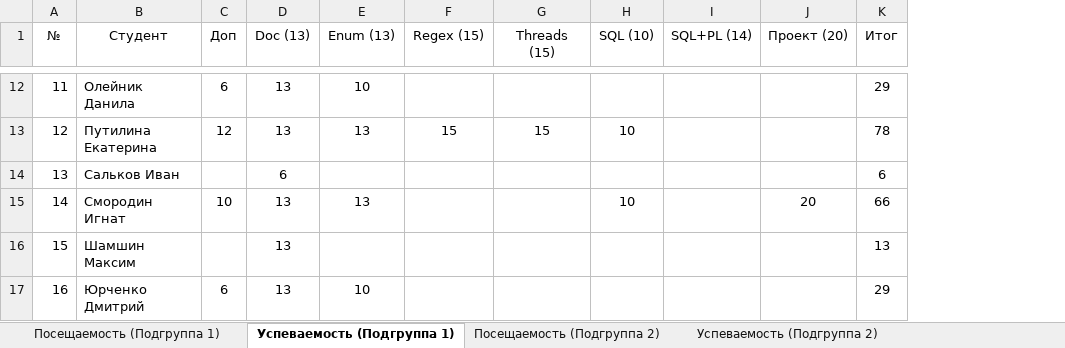
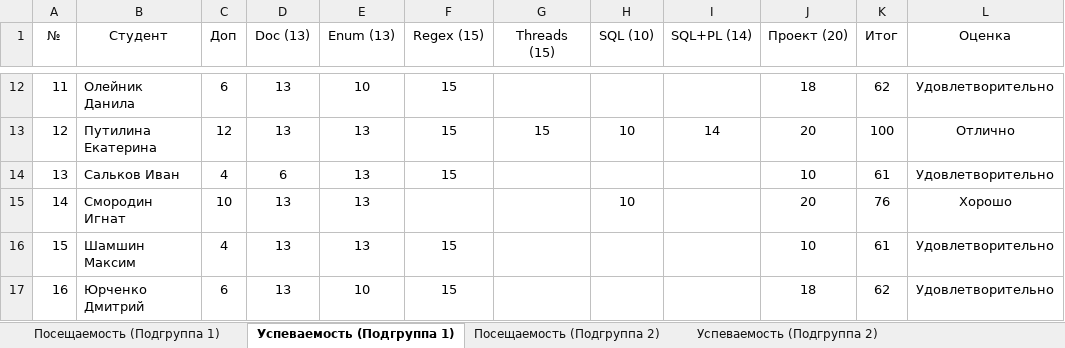
Before and after one commit to TheBandik/fundamentals-of-OOP, an Excel workbook: Успеваемость_СО-ИС-20-1_OOP.xlsx, sheet Успеваемость (Подгруппа 1), drawn as a sheet; only a part is shown, gaps mark what is left out; values as stored, in another font and other column widths than the file's, no borders; conditional formats not drawn; the diff covers the shown part only; the diff names each change by its address in the sheet, - before the commit and + after, or states it on an @@ line.

```diff
--- a/Успеваемость_СО-ИС-20-1_OOP.xlsx (sheet Успеваемость (Подгруппа 1))
+++ b/Успеваемость_СО-ИС-20-1_OOP.xlsx (sheet Успеваемость (Подгруппа 1))
+column L (Оценка), rows 12-17: Удовлетворительно | Отлично | Удовлетворительно | Хорошо | Удовлетворительно | Удовлетворительно
-F12 (Regex (15)): (empty)
+F12 (Regex (15)): 15
-J12 (Проект (20)): (empty)
+J12 (Проект (20)): 18
-K12 (Итог): 29
+K12 (Итог): 62
-I13 (SQL+PL (14)): (empty)
+I13 (SQL+PL (14)): 14
-J13 (Проект (20)): (empty)
+J13 (Проект (20)): 20
-K13 (Итог): 78
+K13 (Итог): 100
-C14 (Доп): (empty)
+C14 (Доп): 4
-E14 (Enum (13)): (empty)
+E14 (Enum (13)): 13
-F14 (Regex (15)): (empty)
+F14 (Regex (15)): 15
-J14 (Проект (20)): (empty)
+J14 (Проект (20)): 10
-K14 (Итог): 6
+K14 (Итог): 61
-K15 (Итог): 66
+K15 (Итог): 76
-C16 (Доп): (empty)
+C16 (Доп): 4
-E16 (Enum (13)): (empty)
+E16 (Enum (13)): 13
-F16:F17 (Regex (15)): (empty)
+F16:F17 (Regex (15)): 15
-J16 (Проект (20)): (empty)
+J16 (Проект (20)): 10
-K16 (Итог): 13
+K16 (Итог): 61
-J17 (Проект (20)): (empty)
+J17 (Проект (20)): 18
-K17 (Итог): 29
+K17 (Итог): 62
```
Also changed, not shown: 33 edited cells elsewhere in this sheet, sheet Успеваемость (Подгруппа 2), sheet Посещаемость (Подгруппа 1), sheet Посещаемость (Подгруппа 2), formulas that keep their value.
